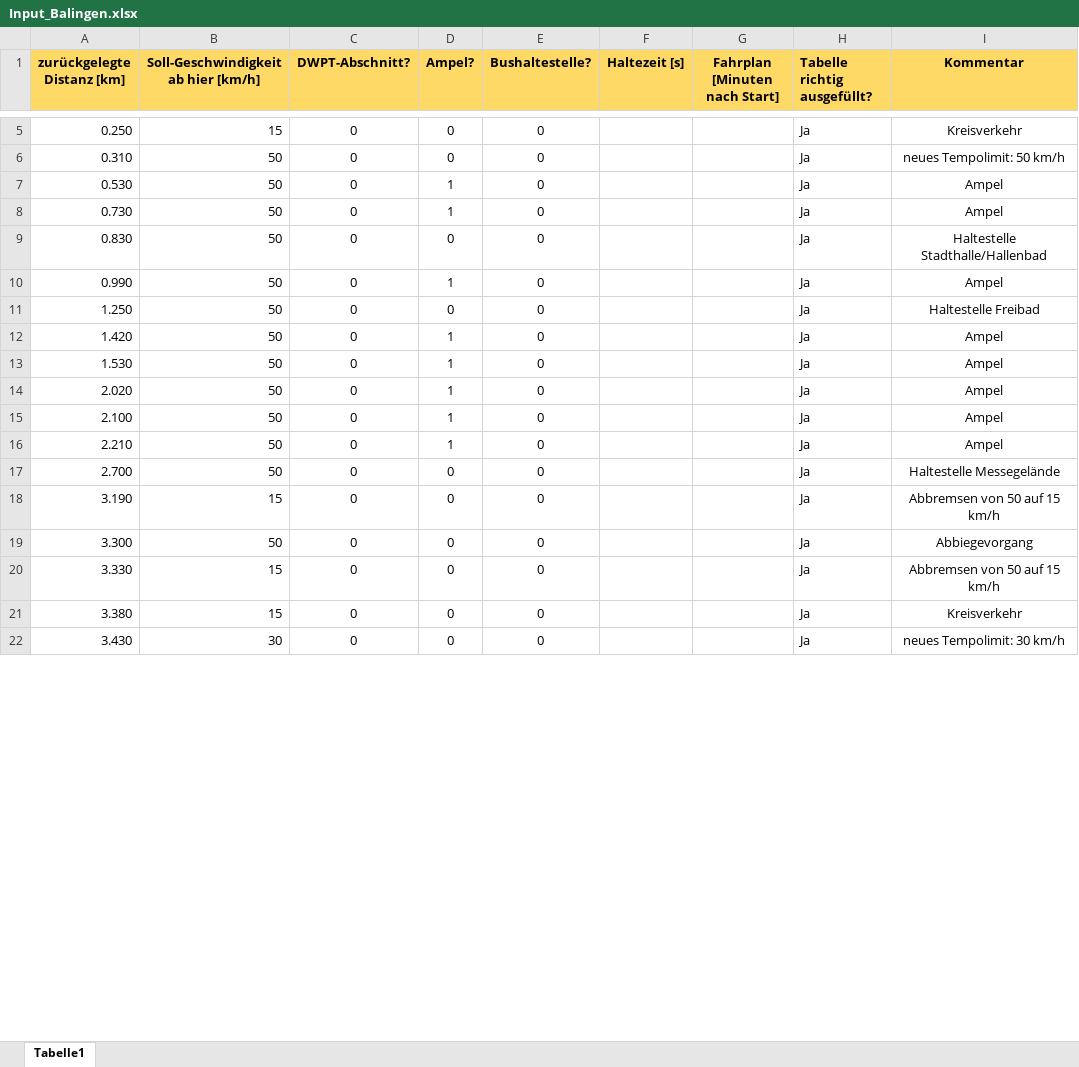
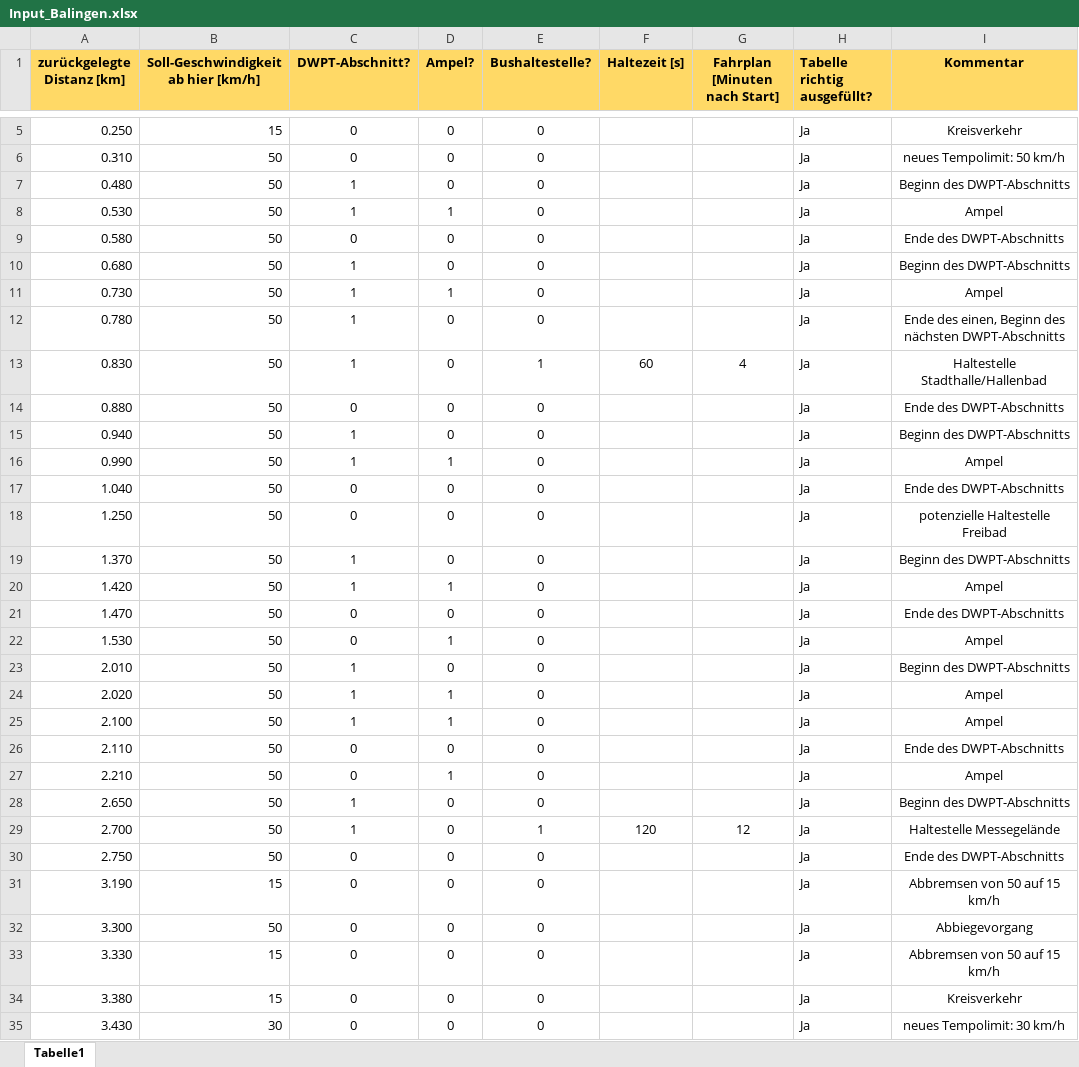
Before and after one commit to fabiofrank/Bachelorarbeit, an Excel workbook: Inputdateien/Input_Balingen.xlsx, sheet Tabelle1, drawn as a sheet; only a part is shown, gaps mark what is left out; values as stored, in another font and other column widths than the file's, no borders; conditional formats not drawn; addresses are those after the commit; the diff covers the shown part only; the diff names each change by its address in the sheet, - before the commit and + after, or states it on an @@ line.

```diff
--- a/Inputdateien/Input_Balingen.xlsx (sheet Tabelle1)
+++ b/Inputdateien/Input_Balingen.xlsx (sheet Tabelle1)
+row 7: 0.480 | 50 | 1 | 0 | 0 |  |  | Ja | Beginn des DWPT-Abschnitts
-C8 (DWPT-Abschnitt?): 0
+C8 (DWPT-Abschnitt?): 1
+row 9: 0.580 | 50 | 0 | 0 | 0 |  |  | Ja | Ende des DWPT-Abschnitts
+row 10: 0.680 | 50 | 1 | 0 | 0 |  |  | Ja | Beginn des DWPT-Abschnitts
-C11 (DWPT-Abschnitt?): 0
+C11 (DWPT-Abschnitt?): 1
+row 12: 0.780 | 50 | 1 | 0 | 0 |  |  | Ja | Ende des einen, Beginn des nächsten DWPT-Abschnitts
-C13 (DWPT-Abschnitt?): 0
+C13 (DWPT-Abschnitt?): 1
-E13 (Bushaltestelle?): 0
+E13 (Bushaltestelle?): 1
-F13 (Haltezeit [s]): (empty)
+F13 (Haltezeit [s]): 60
-G13 (Fahrplan [Minuten nach Start]): (empty)
+G13 (Fahrplan [Minuten nach Start]): 4
+row 14: 0.880 | 50 | 0 | 0 | 0 |  |  | Ja | Ende des DWPT-Abschnitts
+row 15: 0.940 | 50 | 1 | 0 | 0 |  |  | Ja | Beginn des DWPT-Abschnitts
-C16 (DWPT-Abschnitt?): 0
+C16 (DWPT-Abschnitt?): 1
+row 17: 1.040 | 50 | 0 | 0 | 0 |  |  | Ja | Ende des DWPT-Abschnitts
-I18 (Kommentar): Haltestelle Freibad
+I18 (Kommentar): potenzielle Haltestelle Freibad
+row 19: 1.370 | 50 | 1 | 0 | 0 |  |  | Ja | Beginn des DWPT-Abschnitts
-C20 (DWPT-Abschnitt?): 0
+C20 (DWPT-Abschnitt?): 1
+row 21: 1.470 | 50 | 0 | 0 | 0 |  |  | Ja | Ende des DWPT-Abschnitts
+row 23: 2.010 | 50 | 1 | 0 | 0 |  |  | Ja | Beginn des DWPT-Abschnitts
-C24:C25 (DWPT-Abschnitt?): 0
+C24:C25 (DWPT-Abschnitt?): 1
+row 26: 2.110 | 50 | 0 | 0 | 0 |  |  | Ja | Ende des DWPT-Abschnitts
+row 28: 2.650 | 50 | 1 | 0 | 0 |  |  | Ja | Beginn des DWPT-Abschnitts
-C29 (DWPT-Abschnitt?): 0
+C29 (DWPT-Abschnitt?): 1
-E29 (Bushaltestelle?): 0
+E29 (Bushaltestelle?): 1
-F29 (Haltezeit [s]): (empty)
+F29 (Haltezeit [s]): 120
-G29 (Fahrplan [Minuten nach Start]): (empty)
+G29 (Fahrplan [Minuten nach Start]): 12
+row 30: 2.750 | 50 | 0 | 0 | 0 |  |  | Ja | Ende des DWPT-Abschnitts
```
Also changed, not shown: 2 added rows and 6 edited cells elsewhere in this sheet, formulas that keep their value, 18 other files.
